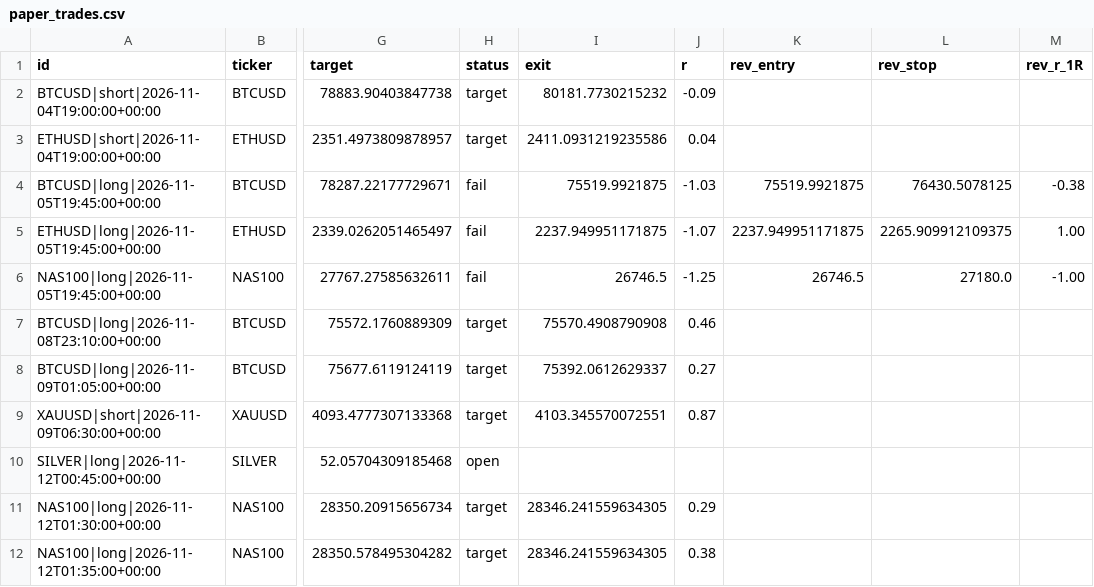
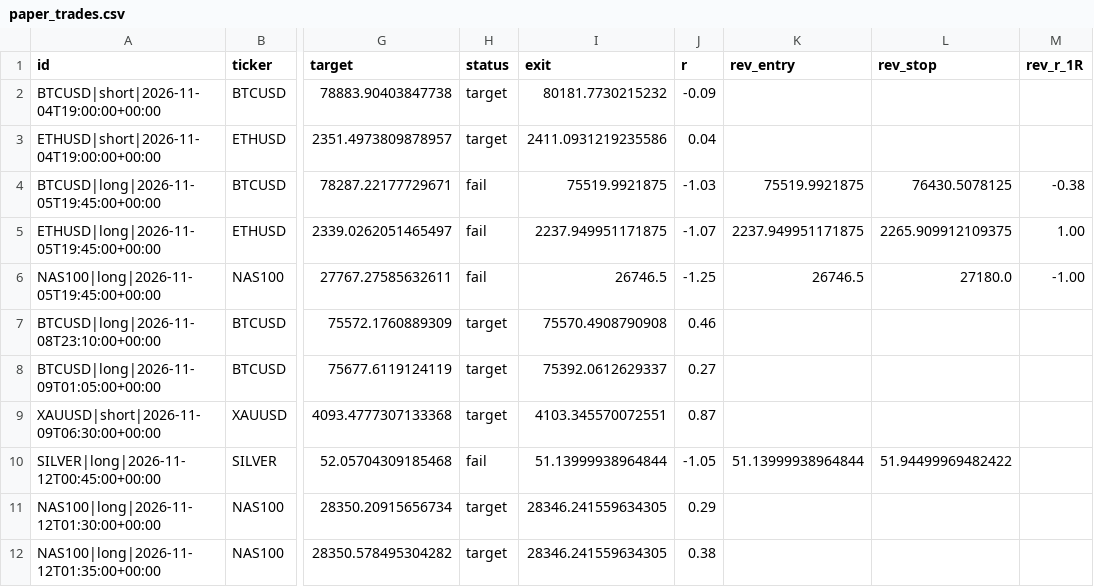
Before and after one commit to pkgfinance2022/rsi-scanner, a CSV file: paper_trades.csv, drawn as a sheet; only a part is shown, gaps mark what is left out; the diff names each change by its address in the sheet, - before the commit and + after, or states it on an @@ line.

```diff
--- a/paper_trades.csv
+++ b/paper_trades.csv
-H10 (status): open
+H10 (status): fail
-I10 (exit): (empty)
+I10 (exit): 51.13999938964844
-J10 (r): (empty)
+J10 (r): -1.05
-K10 (rev_entry): (empty)
+K10 (rev_entry): 51.13999938964844
-L10 (rev_stop): (empty)
+L10 (rev_stop): 51.94499969482422
```
Also changed, not shown: 1 other file.
